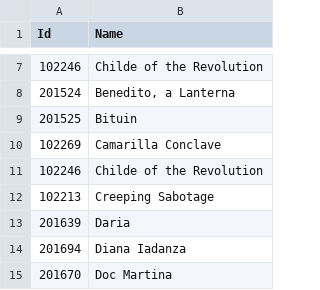
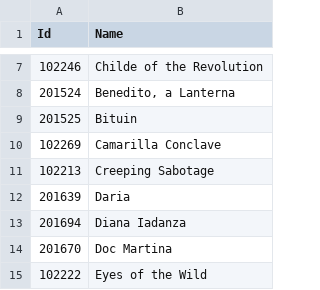
Before and after one commit to Nosk14/bloodlibrary-backend, a CSV file: vtescards/api/data/fullarts.csv, drawn as a sheet; only a part is shown, gaps mark what is left out; the shorter side is filled out with more unchanged rows.

Commit message:
Remove duplicated card in full arts

```diff
--- a/vtescards/api/data/fullarts.csv
+++ b/vtescards/api/data/fullarts.csv
@@ -10,3 +10,2 @@
 "102269","Camarilla Conclave"
-"102246","Childe of the Revolution"
 "102213","Creeping Sabotage"
```
